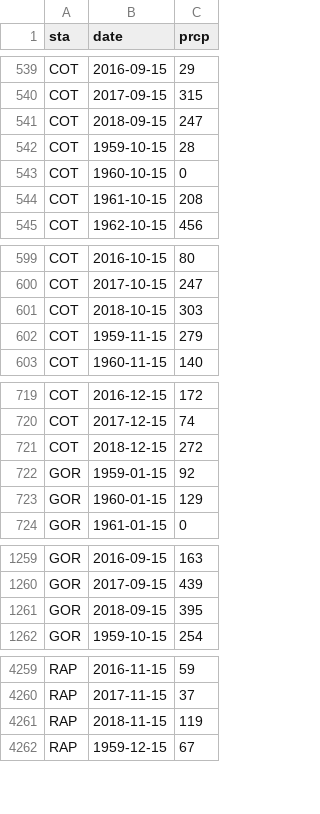
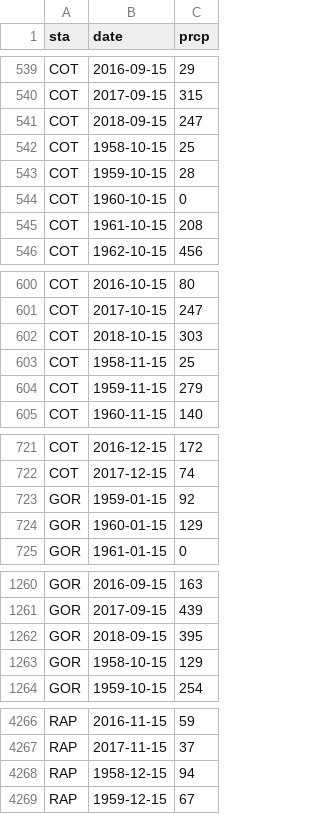
Before and after one commit to cjtinant/eco-drought, a CSV file: data/sta_mon.csv, drawn as a sheet; only a part is shown, gaps mark what is left out; removed rows and columns are numbered as before the commit, all else as after; the diff covers the shown part only; the diff names each change by its address in the sheet, - before the commit and + after, or states it on an @@ line.

```diff
--- a/data/sta_mon.csv
+++ b/data/sta_mon.csv
+row 542: COT | 1958-10-15 | 25
+row 603: COT | 1958-11-15 | 25
-row 721: COT | 2018-12-15 | 272
+row 1263: GOR | 1958-10-15 | 129
-row 4261: RAP | 2018-11-15 | 119
+row 4268: RAP | 1958-12-15 | 94
```
Also changed, not shown: 14 added rows and 10 removed rows elsewhere in this file.
